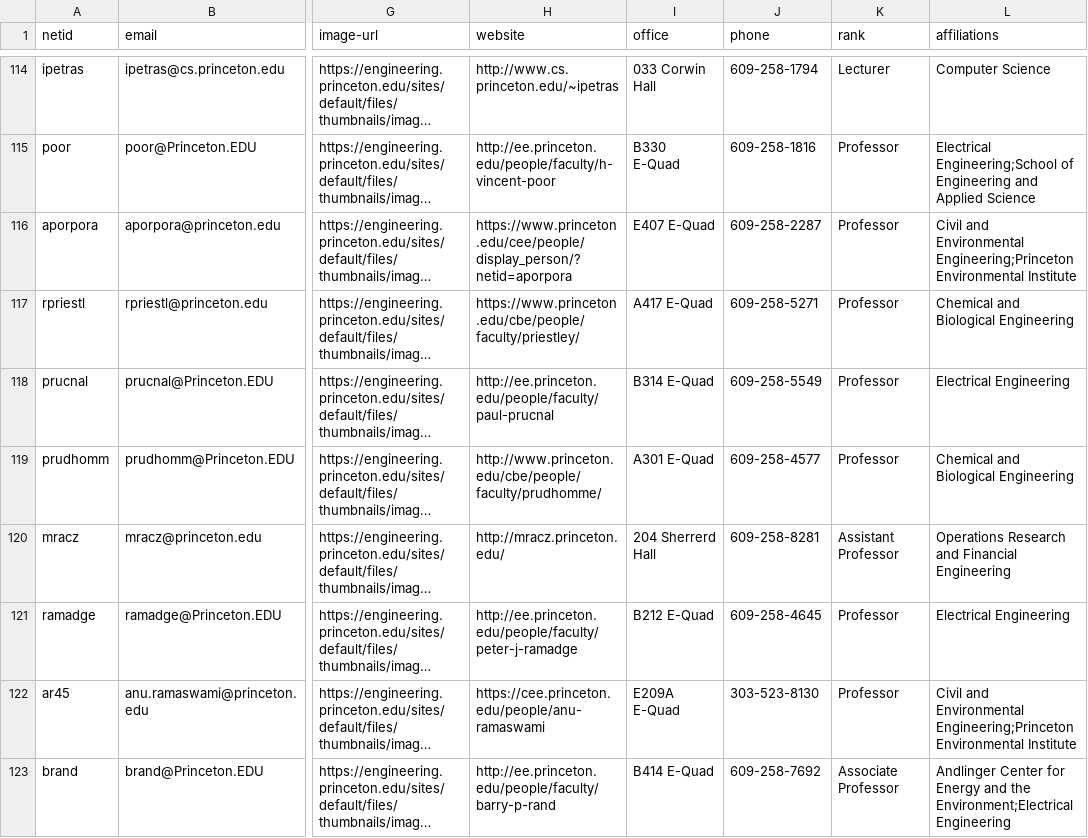
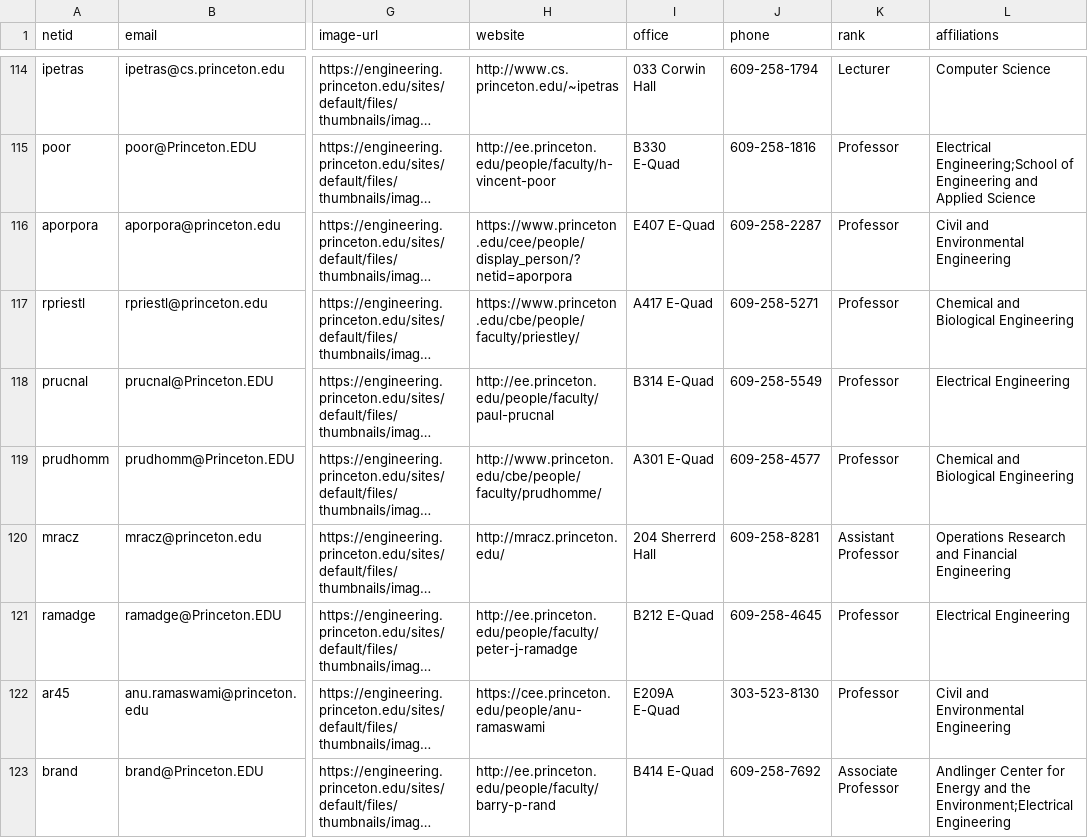
Before and after one commit to jlumbroso/princeton-scraper-seas-faculty, a CSV file: feeds/index.csv, drawn as a sheet; only a part is shown, gaps mark what is left out; long unchanged cells end in …; the diff covers the shown part only; the diff names each change by its address in the sheet, - before the commit and + after, or states it on an @@ line.

```diff
--- a/feeds/index.csv
+++ b/feeds/index.csv
-L116 (affiliations): …and Environmental Engineering;Princeton Environmental Institute
+L116 (affiliations): …and Environmental Engineering
-L122 (affiliations): …and Environmental Engineering;Princeton Environmental Institute
+L122 (affiliations): …and Environmental Engineering
```
Also changed, not shown: 5 edited cells elsewhere in this file, 1 other file.
